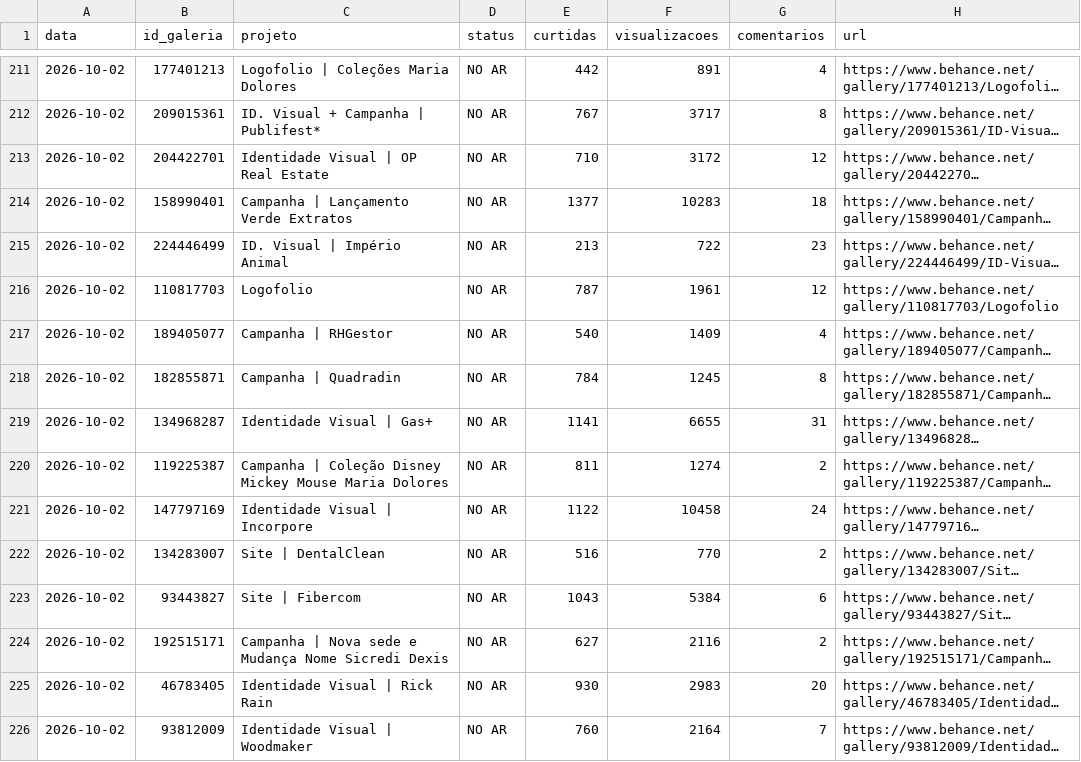
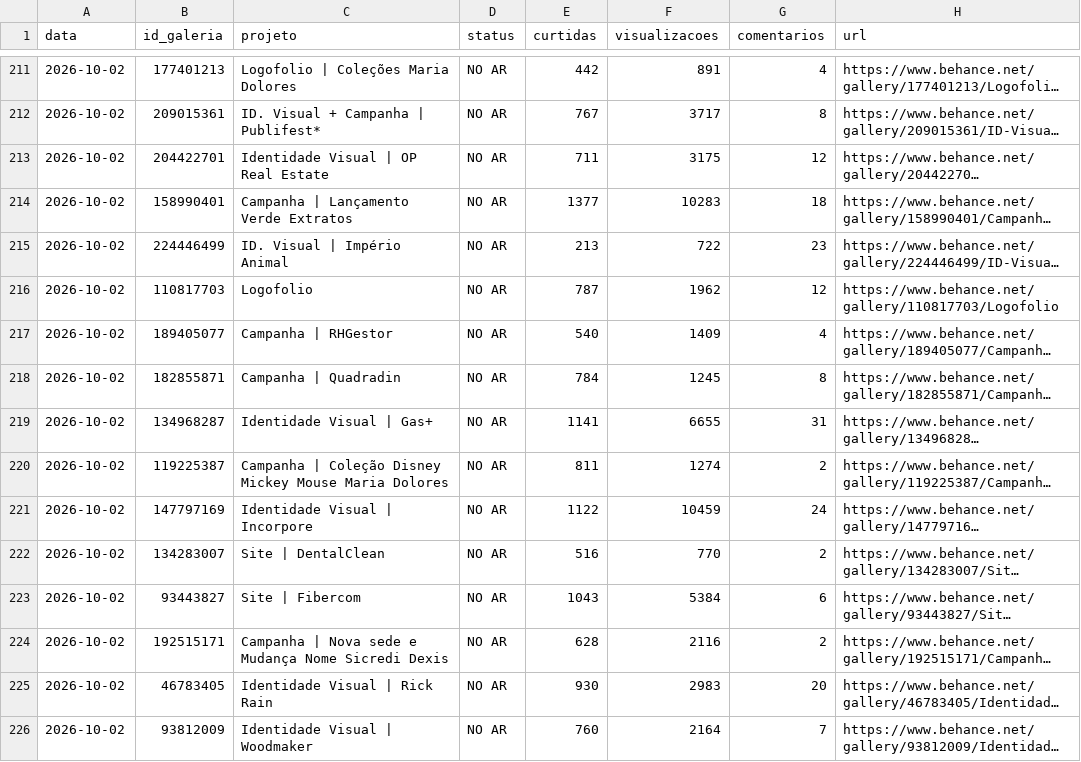
Before and after one commit to sicv0Id/bemonitor, a CSV file: historico.csv, drawn as a sheet; only a part is shown, gaps mark what is left out; long unchanged cells end in …; the diff names each change by its address in the sheet, - before the commit and + after, or states it on an @@ line.

```diff
--- a/historico.csv
+++ b/historico.csv
-E213 (curtidas): 710
+E213 (curtidas): 711
-F213 (visualizacoes): 3172
+F213 (visualizacoes): 3175
-F216 (visualizacoes): 1961
+F216 (visualizacoes): 1962
-F221 (visualizacoes): 10458
+F221 (visualizacoes): 10459
-E224 (curtidas): 627
+E224 (curtidas): 628
```
Also changed, not shown: perfis-historico.csv, 2 other files.
